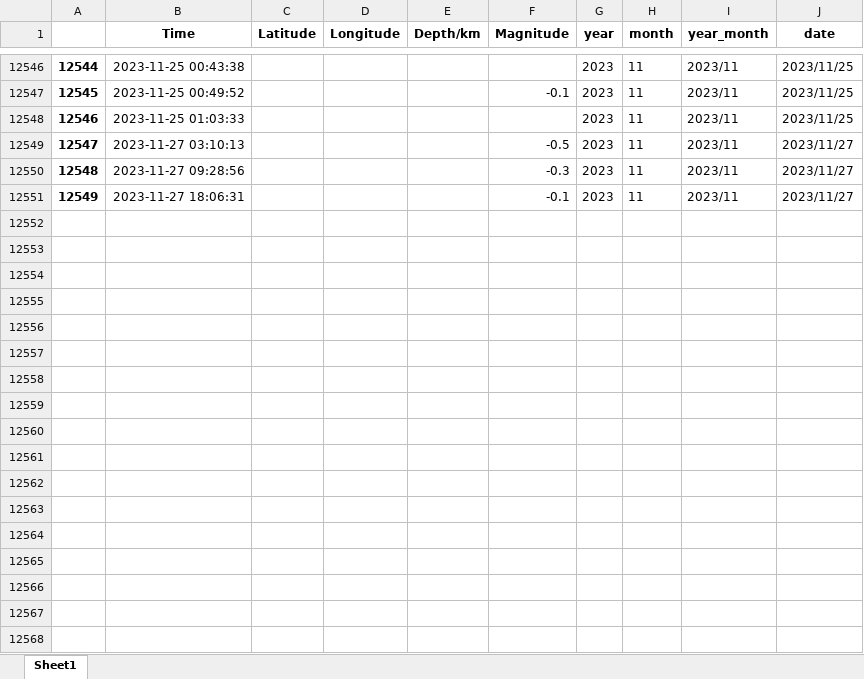
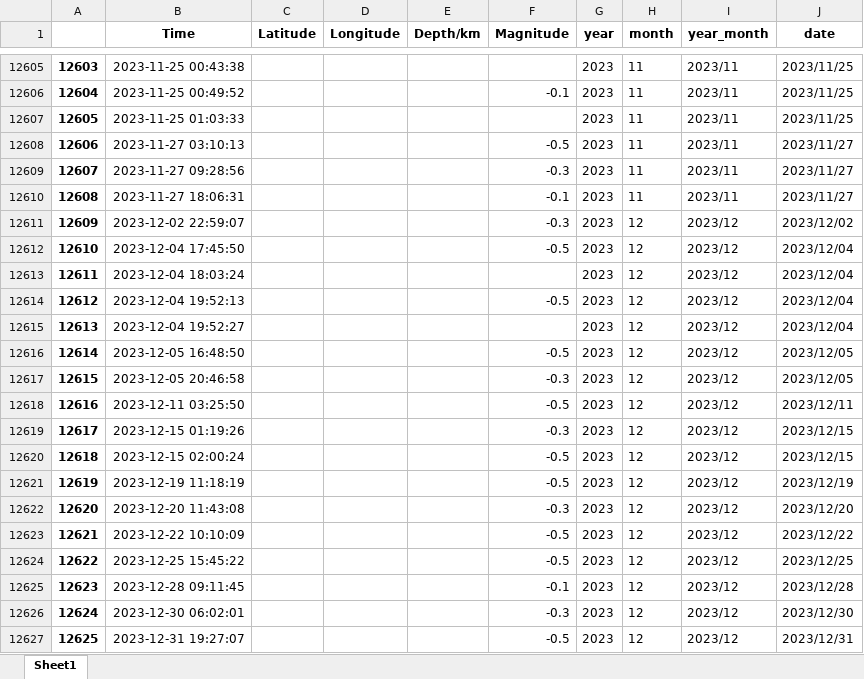
Before and after one commit to Pierfrancesco95/Portfolio, an Excel workbook: 03.03_PYTHON_Earthquakes Campi Flegrei/clean_data/df_2000_2023.xlsx, sheet Sheet1, drawn as a sheet; only a part is shown, gaps mark what is left out; values as stored, in another font and other column widths than the file's, no borders; the diff covers the shown part only; the diff names each change by its address in the sheet, - before the commit and + after, or states it on an @@ line.

```diff
--- a/03.03_PYTHON_Earthquakes Campi Flegrei/clean_data/df_2000_2023.xlsx (sheet Sheet1)
+++ b/03.03_PYTHON_Earthquakes Campi Flegrei/clean_data/df_2000_2023.xlsx (sheet Sheet1)
@@ column A renumbered between rows 12396 and 12610 @@
+row 12611: 12609 | 2023-12-02 22:59:07 |  |  |  | -0.3 | 2023 | 12 | 2023/12 | 2023/12/02
+row 12612: 12610 | 2023-12-04 17:45:50 |  |  |  | -0.5 | 2023 | 12 | 2023/12 | 2023/12/04
+row 12613: 12611 | 2023-12-04 18:03:24 |  |  |  |  | 2023 | 12 | 2023/12 | 2023/12/04
+row 12614: 12612 | 2023-12-04 19:52:13 |  |  |  | -0.5 | 2023 | 12 | 2023/12 | 2023/12/04
+row 12615: 12613 | 2023-12-04 19:52:27 |  |  |  |  | 2023 | 12 | 2023/12 | 2023/12/04
+row 12616: 12614 | 2023-12-05 16:48:50 |  |  |  | -0.5 | 2023 | 12 | 2023/12 | 2023/12/05
+row 12617: 12615 | 2023-12-05 20:46:58 |  |  |  | -0.3 | 2023 | 12 | 2023/12 | 2023/12/05
+row 12618: 12616 | 2023-12-11 03:25:50 |  |  |  | -0.5 | 2023 | 12 | 2023/12 | 2023/12/11
+row 12619: 12617 | 2023-12-15 01:19:26 |  |  |  | -0.3 | 2023 | 12 | 2023/12 | 2023/12/15
+row 12620: 12618 | 2023-12-15 02:00:24 |  |  |  | -0.5 | 2023 | 12 | 2023/12 | 2023/12/15
+row 12621: 12619 | 2023-12-19 11:18:19 |  |  |  | -0.5 | 2023 | 12 | 2023/12 | 2023/12/19
+row 12622: 12620 | 2023-12-20 11:43:08 |  |  |  | -0.3 | 2023 | 12 | 2023/12 | 2023/12/20
+row 12623: 12621 | 2023-12-22 10:10:09 |  |  |  | -0.5 | 2023 | 12 | 2023/12 | 2023/12/22
+row 12624: 12622 | 2023-12-25 15:45:22 |  |  |  | -0.5 | 2023 | 12 | 2023/12 | 2023/12/25
+row 12625: 12623 | 2023-12-28 09:11:45 |  |  |  | -0.1 | 2023 | 12 | 2023/12 | 2023/12/28
+row 12626: 12624 | 2023-12-30 06:02:01 |  |  |  | -0.3 | 2023 | 12 | 2023/12 | 2023/12/30
+row 12627: 12625 | 2023-12-31 19:27:07 |  |  |  | -0.5 | 2023 | 12 | 2023/12 | 2023/12/31
```
Also changed, not shown: 59 added rows elsewhere in this sheet.
